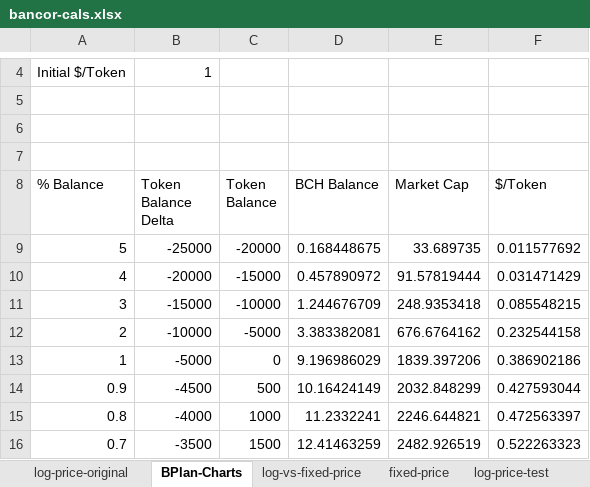
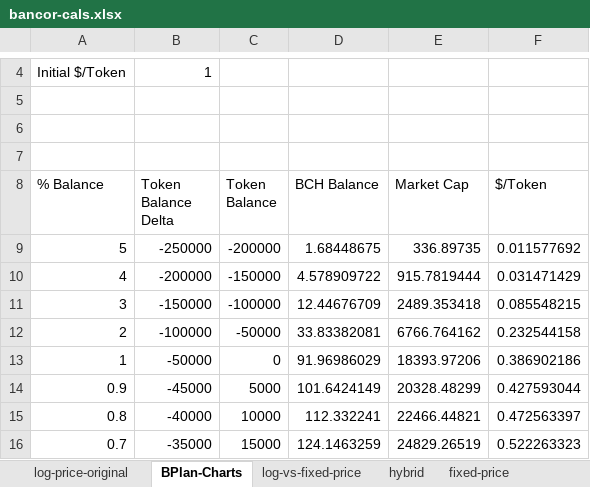
Before and after one commit to Permissionless-Software-Foundation/avax-bridge, an Excel workbook: docs/bancor-formulas/bancor-cals.xlsx, sheet BPlan-Charts, drawn as a sheet; only a part is shown, gaps mark what is left out; values as stored, in another font and other column widths than the file's, no borders; charts and pictures not drawn; the diff covers the shown part only; the diff names each change by its address in the sheet, - before the commit and + after, or states it on an @@ line.

```diff
--- a/docs/bancor-formulas/bancor-cals.xlsx (sheet BPlan-Charts)
+++ b/docs/bancor-formulas/bancor-cals.xlsx (sheet BPlan-Charts)
+sheet tab: hybrid
-B9 (Token Balance Delta): -25000
+B9 (Token Balance Delta): -250000
-C9 (Token Balance): -20000
+C9 (Token Balance): -200000
-D9 (BCH Balance): 0.168448675
+D9 (BCH Balance): 1.68448675
-E9 (Market Cap): 33.689735
+E9 (Market Cap): 336.89735
-B10 (Token Balance Delta): -20000
+B10 (Token Balance Delta): -200000
-C10 (Token Balance): -15000
+C10 (Token Balance): -150000
-D10 (BCH Balance): 0.457890972
+D10 (BCH Balance): 4.578909722
-E10 (Market Cap): 91.57819444
+E10 (Market Cap): 915.7819444
-B11 (Token Balance Delta): -15000
+B11 (Token Balance Delta): -150000
-C11 (Token Balance): -10000
+C11 (Token Balance): -100000
-D11 (BCH Balance): 1.244676709
+D11 (BCH Balance): 12.44676709
-E11 (Market Cap): 248.9353418
+E11 (Market Cap): 2489.353418
-B12 (Token Balance Delta): -10000
+B12 (Token Balance Delta): -100000
-C12 (Token Balance): -5000
+C12 (Token Balance): -50000
-D12 (BCH Balance): 3.383382081
+D12 (BCH Balance): 33.83382081
-E12 (Market Cap): 676.6764162
+E12 (Market Cap): 6766.764162
-B13 (Token Balance Delta): -5000
+B13 (Token Balance Delta): -50000
-D13 (BCH Balance): 9.196986029
+D13 (BCH Balance): 91.96986029
-E13 (Market Cap): 1839.397206
+E13 (Market Cap): 18393.97206
-B14 (Token Balance Delta): -4500
+B14 (Token Balance Delta): -45000
-C14 (Token Balance): 500
+C14 (Token Balance): 5000
-D14 (BCH Balance): 10.16424149
+D14 (BCH Balance): 101.6424149
-E14 (Market Cap): 2032.848299
+E14 (Market Cap): 20328.48299
-B15 (Token Balance Delta): -4000
+B15 (Token Balance Delta): -40000
-C15 (Token Balance): 1000
+C15 (Token Balance): 10000
-D15 (BCH Balance): 11.2332241
+D15 (BCH Balance): 112.332241
-E15 (Market Cap): 2246.644821
+E15 (Market Cap): 22466.44821
-B16 (Token Balance Delta): -3500
+B16 (Token Balance Delta): -35000
-C16 (Token Balance): 1500
+C16 (Token Balance): 15000
-D16 (BCH Balance): 12.41463259
+D16 (BCH Balance): 124.1463259
-E16 (Market Cap): 2482.926519
+E16 (Market Cap): 24829.26519
```
Also changed, not shown: 105 edited cells elsewhere in this sheet, charts or pictures, 1 other file.
